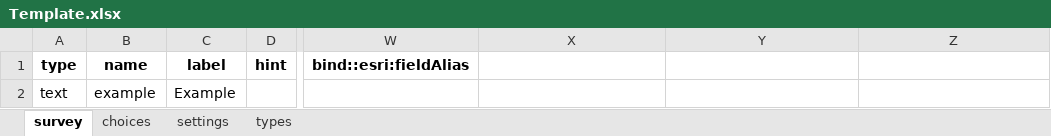
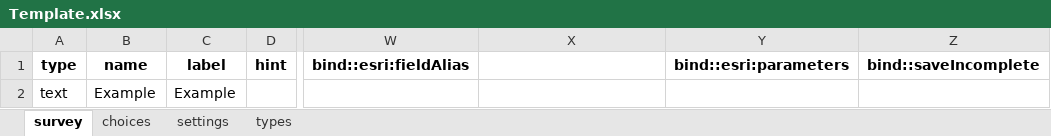
Before and after one commit to Esri/Survey123Community, an Excel workbook: Templates/Template.xlsx, sheet survey, drawn as a sheet; only a part is shown, gaps mark what is left out; values as stored, in another font and other column widths than the file's, no borders; conditional formats and table styles not drawn; the diff names each change by its address in the sheet, - before the commit and + after, or states it on an @@ line.

```diff
--- a/Templates/Template.xlsx (sheet survey)
+++ b/Templates/Template.xlsx (sheet survey)
-Y1: (empty)
+Y1: bind::esri:parameters
-Z1: (empty)
+Z1: bind::saveIncomplete
-B2: example
+B2: Example
```
Also changed, not shown: sheet types, Templates/Basic_Template.xlsx.
